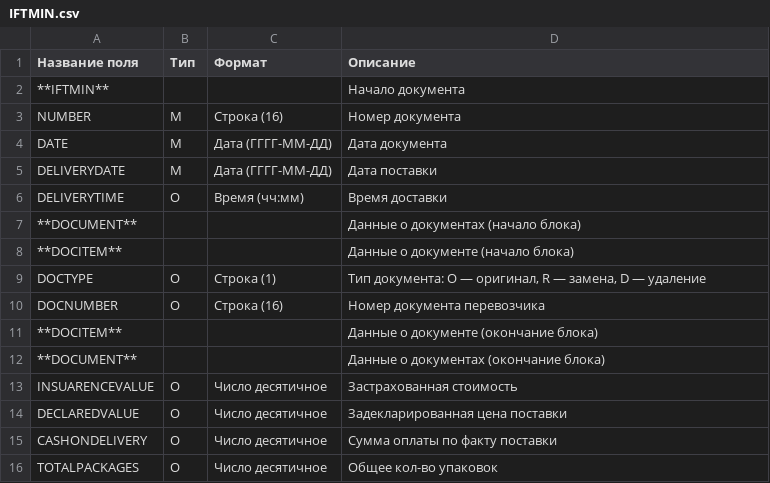
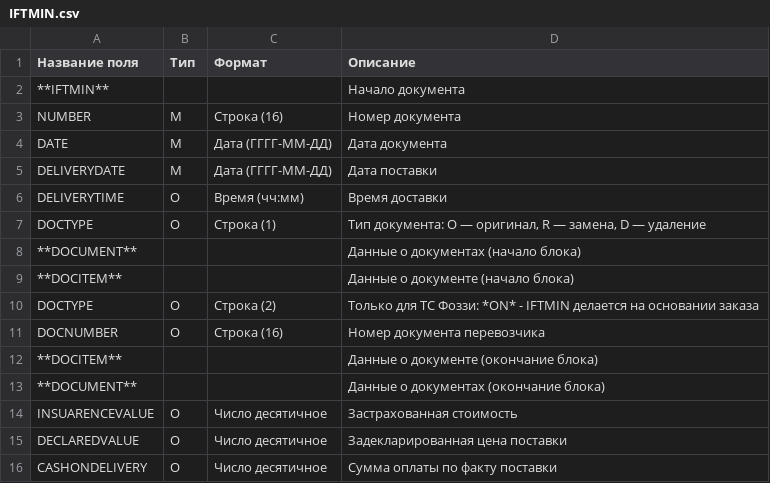
Before and after one commit to EDI-N/Docs, a CSV file: docs/XML/files/IFTMIN.csv, drawn as a sheet; only a part is shown; the shorter side is filled out with more unchanged rows.

Commit message:
iftmin+status

```diff
--- a/docs/XML/files/IFTMIN.csv
+++ b/docs/XML/files/IFTMIN.csv
@@ -6,5 +6,6 @@ DELIVERYDATE,М,Дата (ГГГГ-ММ-ДД),Дата поставки
 DELIVERYTIME,О,Время (чч:мм),Время доставки
+DOCTYPE,О,Строка (1),"Тип документа: O — оригинал, R — замена, D — удаление"
 **DOCUMENT**, , ,Данные о документах (начало блока)
 **DOCITEM**, , ,Данные о документе (начало блока)
-DOCTYPE,О,Строка (1),"Тип документа: O — оригинал, R — замена, D — удаление"
+DOCTYPE, О, Строка (2), Только для ТС Фоззи: *ON* - IFTMIN делается на основании заказа
 DOCNUMBER,О,Строка (16),Номер документа перевозчика
```
Also changed, not shown: docs/XML/files/STATUS.csv.
